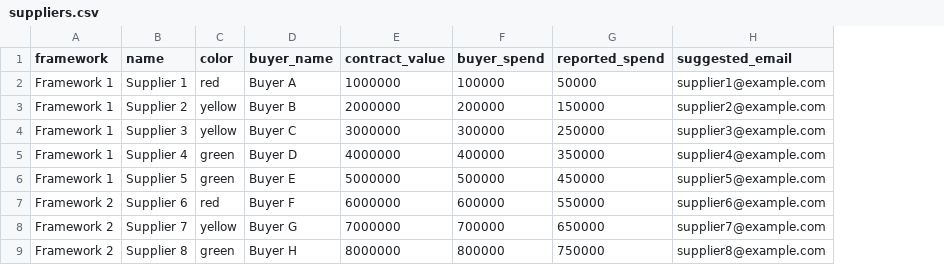
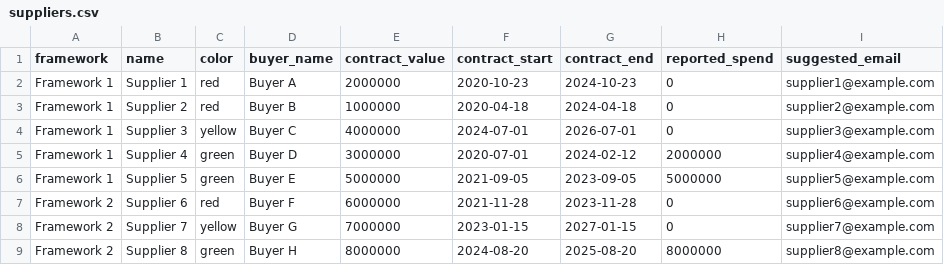
Before and after one commit to Crown-Commercial-Service/ccs-ai-examine, a CSV file: suppliers.csv, drawn as a sheet; removed rows and columns are numbered as before the commit, all else as after; the diff names each change by its address in the sheet, - before the commit and + after, or states it on an @@ line.

```diff
--- a/suppliers.csv
+++ b/suppliers.csv
-column F (buyer_spend), rows 2-9: 100000 | 200000 | 300000 | 400000 | 500000 | 600000 | 700000 | 800000
+column F (contract_start), rows 2-9: 2020-10-23 | 2020-04-18 | 2024-07-01 | 2020-07-01 | 2021-09-05 | 2021-11-28 | 2023-01-15 | 2024-08-20
+column G (contract_end), rows 2-9: 2024-10-23 | 2024-04-18 | 2026-07-01 | 2024-02-12 | 2023-09-05 | 2023-11-28 | 2027-01-15 | 2025-08-20
-E2 (contract_value): 1000000
+E2 (contract_value): 2000000
-H2 (reported_spend): 50000
+H2 (reported_spend): 0
-C3 (color): yellow
+C3 (color): red
-E3 (contract_value): 2000000
+E3 (contract_value): 1000000
-H3 (reported_spend): 150000
+H3 (reported_spend): 0
-E4 (contract_value): 3000000
+E4 (contract_value): 4000000
-H4 (reported_spend): 250000
+H4 (reported_spend): 0
-E5 (contract_value): 4000000
+E5 (contract_value): 3000000
-H5 (reported_spend): 350000
+H5 (reported_spend): 2000000
-H6 (reported_spend): 450000
+H6 (reported_spend): 5000000
-H7 (reported_spend): 550000
+H7 (reported_spend): 0
-H8 (reported_spend): 650000
+H8 (reported_spend): 0
-H9 (reported_spend): 750000
+H9 (reported_spend): 8000000
```
Also changed, not shown: 2 other files.
